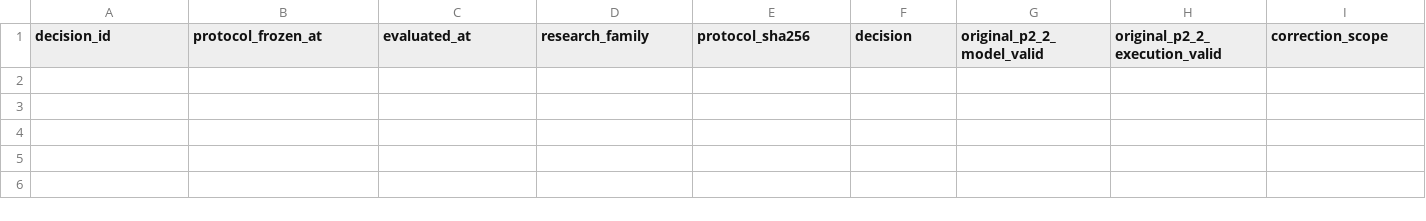
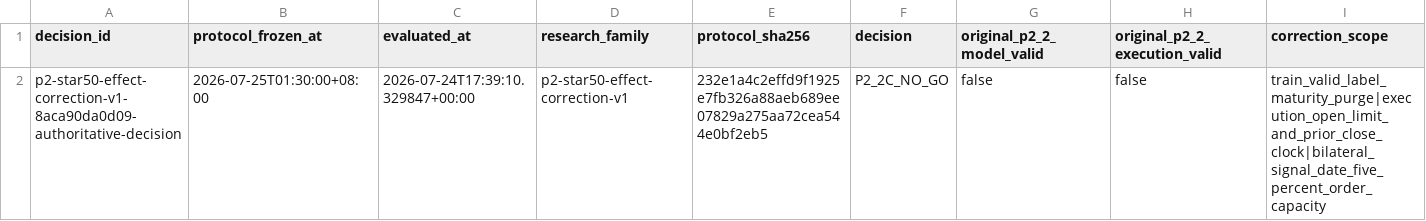
Before and after one commit to qiang0723/shaiwei, a CSV file: ledger/p2_star50_effect_correction_admissions.csv, drawn as a sheet; only a part is shown; rows hold the shown columns only; the diff names each change by its address in the sheet, - before the commit and + after, or states it on an @@ line.

```diff
--- a/ledger/p2_star50_effect_correction_admissions.csv
+++ b/ledger/p2_star50_effect_correction_admissions.csv
+row 2: p2-star50-effect-correction-v1-8aca90da0d09-authoritative-decision | 2026-07-25T01:30:00+08:00 | 2026-07-24T17:39:10.329847+00:00 | p2-star50-effect-correction-v1 | 232e1a4c2effd9f1925e7fb326a88aeb689ee07829a275aa72cea544e0bf2eb5 | P2_2C_NO_GO | false | false | train_valid_label_maturity_purge|execution_open_limit_and_prior_close_clock|bilateral_signal_date_five_percent_order_capacity
```
Also changed, not shown: ledger/p2_star50_effect_correction_runs.csv, 5 other files.
